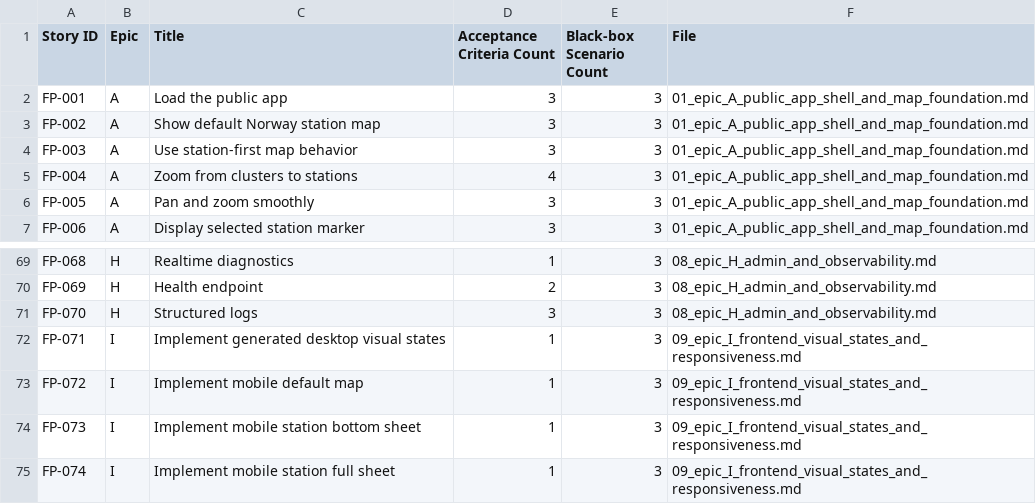
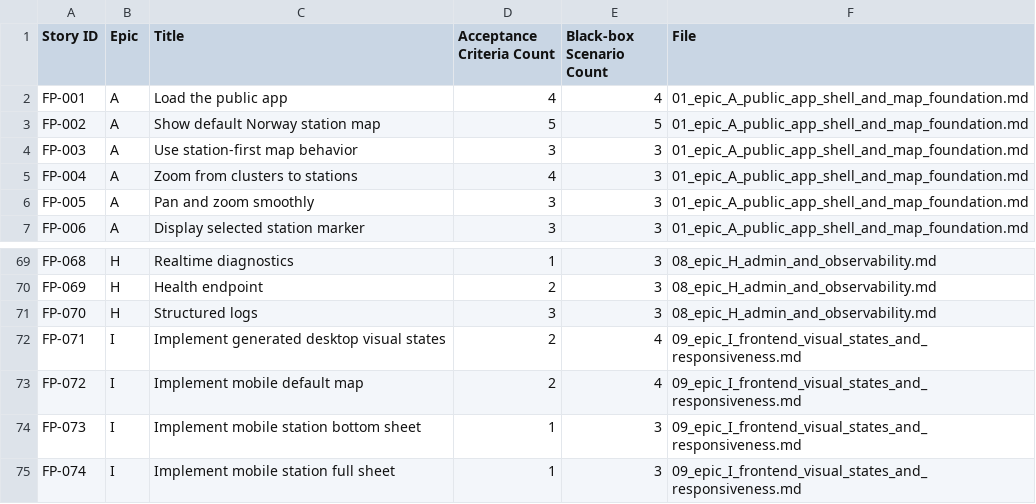
Before and after one commit to MartinKavik/FjordPulse, a CSV file: docs/user-stories/traceability_matrix.csv, drawn as a sheet; only a part is shown, gaps mark what is left out.

```diff
--- a/docs/user-stories/traceability_matrix.csv
+++ b/docs/user-stories/traceability_matrix.csv
@@ -1,4 +1,4 @@
 Story ID,Epic,Title,Acceptance Criteria Count,Black-box Scenario Count,File
-FP-001,A,Load the public app,3,3,01_epic_A_public_app_shell_and_map_foundation.md
-FP-002,A,Show default Norway station map,3,3,01_epic_A_public_app_shell_and_map_foundation.md
+FP-001,A,Load the public app,4,4,01_epic_A_public_app_shell_and_map_foundation.md
+FP-002,A,Show default Norway station map,5,5,01_epic_A_public_app_shell_and_map_foundation.md
 FP-003,A,Use station-first map behavior,3,3,01_epic_A_public_app_shell_and_map_foundation.md
@@ -71,4 +71,4 @@ FP-069,H,Health endpoint,2,3,08_epic_H_admin_and_observability.md
 FP-070,H,Structured logs,3,3,08_epic_H_admin_and_observability.md
-FP-071,I,Implement generated desktop visual states,1,3,09_epic_I_frontend_visual_states_and_responsiveness.md
-FP-072,I,Implement mobile default map,1,3,09_epic_I_frontend_visual_states_and_responsiveness.md
+FP-071,I,Implement generated desktop visual states,2,4,09_epic_I_frontend_visual_states_and_responsiveness.md
+FP-072,I,Implement mobile default map,2,4,09_epic_I_frontend_visual_states_and_responsiveness.md
 FP-073,I,Implement mobile station bottom sheet,1,3,09_epic_I_frontend_visual_states_and_responsiveness.md
```
Also changed, not shown: 26 other files.
